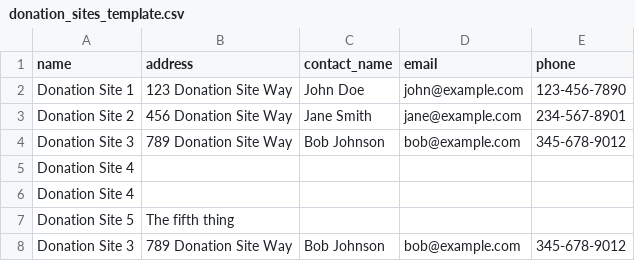
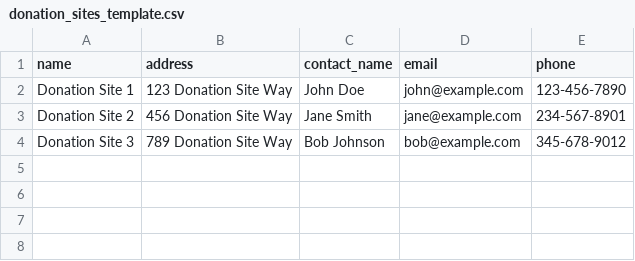
Before and after one commit to rubyforgood/human-essentials, a CSV file: public/donation_sites_template.csv, drawn as a sheet; the diff names each change by its address in the sheet, - before the commit and + after, or states it on an @@ line.

Commit message:
Fixed Donation Sites CSV

```diff
--- a/public/donation_sites_template.csv
+++ b/public/donation_sites_template.csv
-row 5: Donation Site 4
-row 6: Donation Site 4
-row 7: Donation Site 5 | The fifth thing
-row 8: Donation Site 3 | 789 Donation Site Way | Bob Johnson | bob@example.com | 345-678-9012
```
Also changed, not shown: 1 other file.
